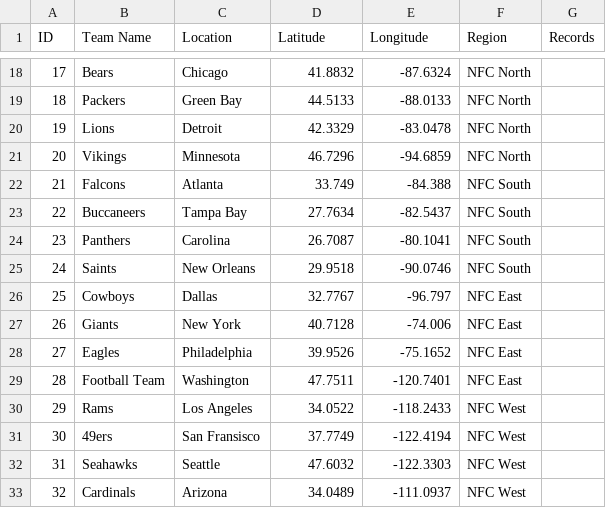
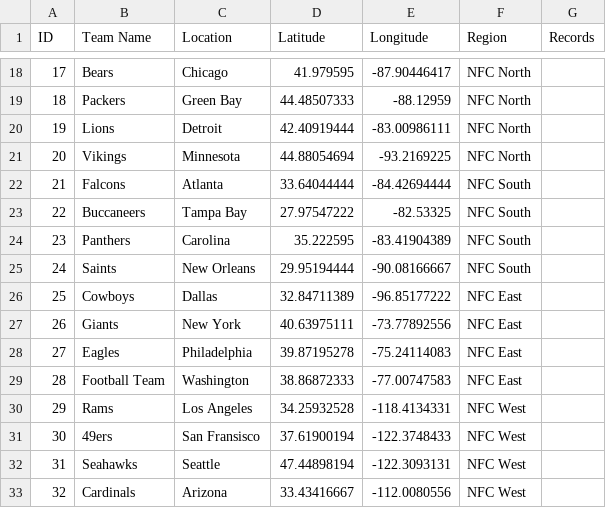
Before and after one commit to SamikshaGaikwad/DataVisualization, a CSV file: nodes.csv, drawn as a sheet; only a part is shown, gaps mark what is left out; the diff covers the shown part only.

```diff
--- a/nodes.csv
+++ b/nodes.csv
@@ -18,16 +18,16 @@ ID,Team Name,Location,Latitude,Longitude,Region,Records
-17,Bears,Chicago,41.8832,-87.6324,NFC North,
-18,Packers,Green Bay,44.5133,-88.0133,NFC North,
-19,Lions,Detroit,42.3329,-83.0478,NFC North,
-20,Vikings,Minnesota,46.7296,-94.6859,NFC North,
-21,Falcons,Atlanta,33.749,-84.388,NFC South,
-22,Buccaneers,Tampa Bay,27.7634,-82.5437,NFC South,
-23,Panthers,Carolina,26.7087,-80.1041,NFC South,
-24,Saints,New Orleans,29.9518,-90.0746,NFC South,
-25,Cowboys,Dallas,32.7767,-96.797,NFC East,
-26,Giants,New York,40.7128,-74.006,NFC East,
-27,Eagles,Philadelphia,39.9526,-75.1652,NFC East,
-28,Football Team,Washington,47.7511,-120.7401,NFC East,
-29,Rams,Los Angeles,34.0522,-118.2433,NFC West,
-30,49ers,San Fransisco,37.7749,-122.4194,NFC West,
-31,Seahawks,Seattle,47.6032,-122.3303,NFC West,
-32,Cardinals,Arizona,34.0489,-111.0937,NFC West,
+17,Bears,Chicago,41.979595,-87.90446417,NFC North,
+18,Packers,Green Bay,44.48507333,-88.12959,NFC North,
+19,Lions,Detroit,42.40919444,-83.00986111,NFC North,
+20,Vikings,Minnesota,44.88054694,-93.2169225,NFC North,
+21,Falcons,Atlanta,33.64044444,-84.42694444,NFC South,
+22,Buccaneers,Tampa Bay,27.97547222,-82.53325,NFC South,
+23,Panthers,Carolina,35.222595,-83.41904389,NFC South,
+24,Saints,New Orleans,29.95194444,-90.08166667,NFC South,
+25,Cowboys,Dallas,32.84711389,-96.85177222,NFC East,
+26,Giants,New York,40.63975111,-73.77892556,NFC East,
+27,Eagles,Philadelphia,39.87195278,-75.24114083,NFC East,
+28,Football Team,Washington,38.86872333,-77.00747583,NFC East,
+29,Rams,Los Angeles,34.25932528,-118.4134331,NFC West,
+30,49ers,San Fransisco,37.61900194,-122.3748433,NFC West,
+31,Seahawks,Seattle,47.44898194,-122.3093131,NFC West,
+32,Cardinals,Arizona,33.43416667,-112.0080556,NFC West,
```
Also changed, not shown: 32 edited cells elsewhere in this file.
